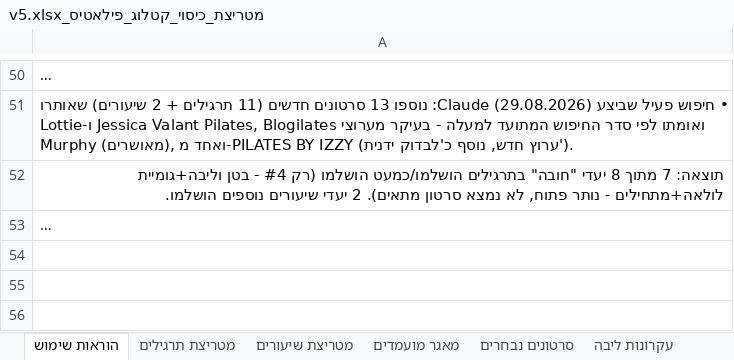
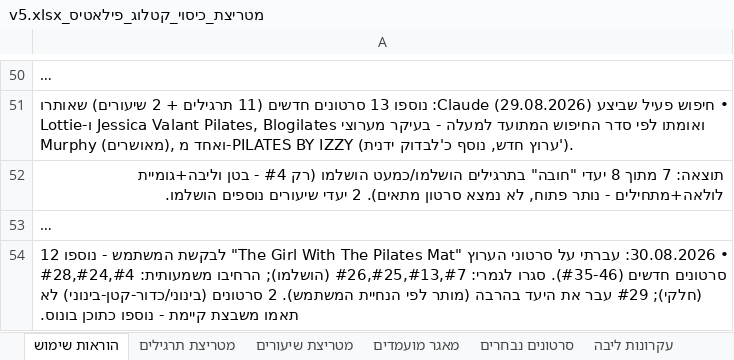
Before and after one commit to yairron/yair-ron, an Excel workbook: YR1/pilates/data/מטריצת_כיסוי_קטלוג_פילאטיס_v5.xlsx, sheet הוראות שימוש, drawn as a sheet; only a part is shown, gaps mark what is left out; long unchanged cells end in …; values as stored, in another font and other column widths than the file's, no borders; the diff names each change by its address in the sheet, - before the commit and + after, or states it on an @@ line.

Commit message:
Add 12 videos from The Girl With The Pilates Mat, close 4 matrix gaps
Reviewed the channel's catalog (mini-band, long resistance band, ring,
and mini-ball content) and added the videos that fit still-open
exercise-matrix targets. Fully closes 4 targets (core+ring,
back+ring, arms+ring, arms+long-band), advances 3 more, and adds
depth beyond target on full-body+long-band (allowed per instructions).
Also fixed a ring-equipment tag inconsistency in videos.json
("טבעת פילאטיס" vs "רינג פילאטיס") to keep the site's filter
taxonomy from splitting into duplicate categories.

```diff
--- a/YR1/pilates/data/מטריצת_כיסוי_קטלוג_פילאטיס_v5.xlsx (sheet הוראות שימוש)
+++ b/YR1/pilates/data/מטריצת_כיסוי_קטלוג_פילאטיס_v5.xlsx (sheet הוראות שימוש)
+row 54: • 30.08.2026: עברתי על סרטוני הערוץ "The Girl With The Pilates Mat" לבקשת המשתמש - נוספו 12 סרטונים חדשים (#35-46). סגרו לגמרי: #7,#13,#25,#26 (הושלמו); הרחיבו משמעותית: #4,#24,#28 (חלקי); #29 עבר את היעד בהרבה (מותר לפי הנחיית המשתמש). 2 סרטונים (בינוני/כדור-קטן-בינוני) לא תאמו משבצת קיימת - נוספו כתוכן בונוס.
```
Also changed, not shown: sheet מאגר מועמדים, sheet סרטונים נבחרים, sheet מטריצת תרגילים, 1 other file.
